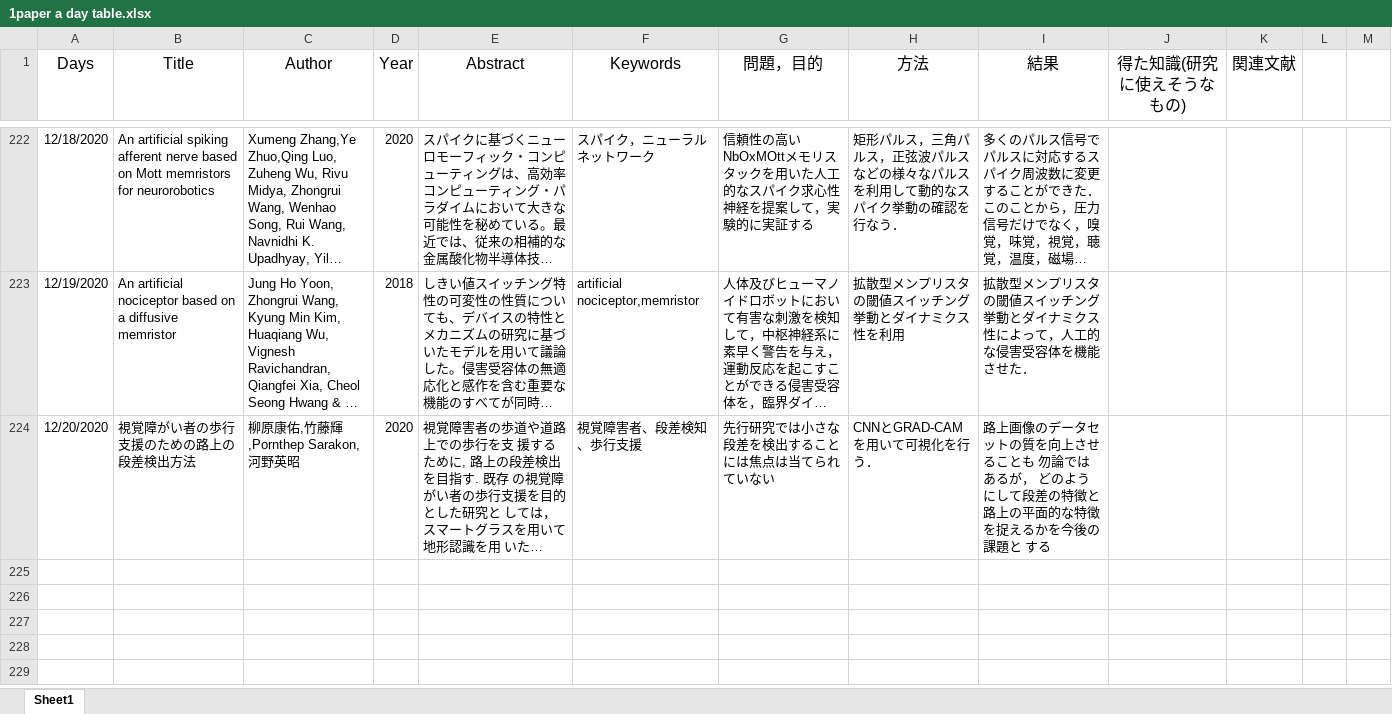
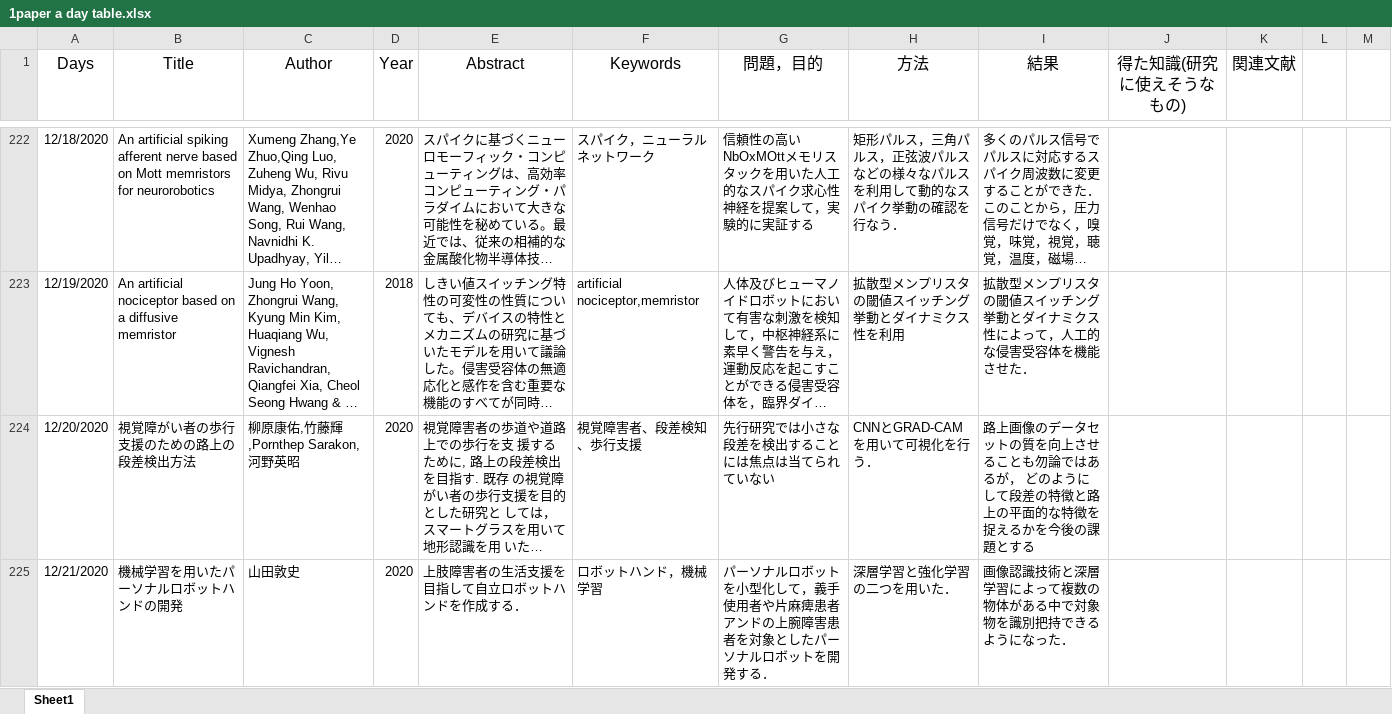
Before and after one commit to kakeru58/one-paper-a-day, an Excel workbook: 1paper a day table.xlsx, sheet Sheet1, drawn as a sheet; only a part is shown, gaps mark what is left out; long unchanged cells end in …; values as stored, in another font and other column widths than the file's, no borders; the diff names each change by its address in the sheet, - before the commit and + after, or states it on an @@ line.

```diff
--- a/1paper a day table.xlsx (sheet Sheet1)
+++ b/1paper a day table.xlsx (sheet Sheet1)
-I224 (結果): …ることも 勿論ではあるが， どのようにして段差の特徴と 路上の平面的な特徴を捉えるかを今後の課題と する
+I224 (結果): …ることも勿論ではあるが， どのようにして段差の特徴と路上の平面的な特徴を捉えるかを今後の課題とする
+row 225: 12/21/2020 | 機械学習を用いたパーソナルロボットハンドの開発 | 山田敦史 | 2020 | 上肢障害者の生活支援を目指して自立ロボットハンドを作成する． | ロボットハンド，機械学習 | パーソナルロボットを小型化して，義手使用者や片麻痺患者アンドの上腕障害患者を対象としたパーソナルロボットを開発する． | 深層学習と強化学習の二つを用いた． | 画像認識技術と深層学習によって複数の物体がある中で対象物を識別把持できるようになった．
```
Also changed, not shown: 1 other file.
